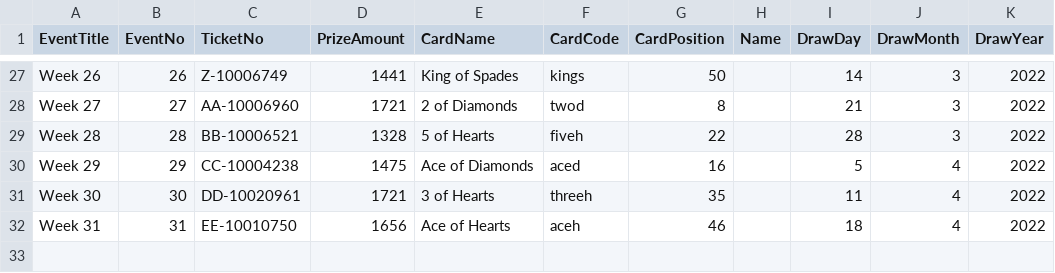
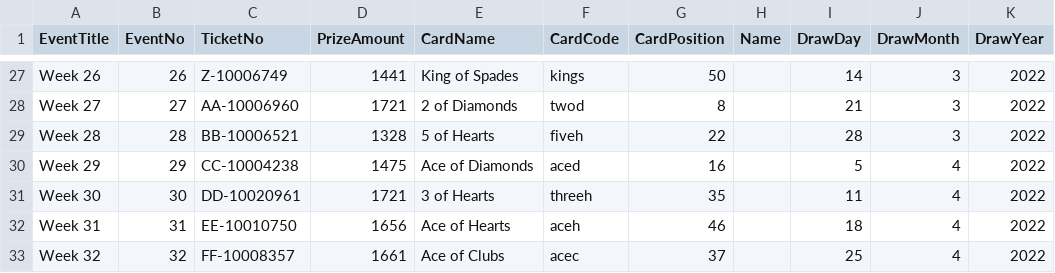
Before and after one commit to LuxYogasegaran/winners-list, a CSV file: winnipegjetsraffle.5050central.com$winners.csv, drawn as a sheet; only a part is shown, gaps mark what is left out.

Commit message:
Update winners csv for ace true north jets

```diff
--- a/winnipegjetsraffle.5050central.com$winners.csv
+++ b/winnipegjetsraffle.5050central.com$winners.csv
@@ -32 +32,2 @@ Week 30,30,DD-10020961,1721,3 of Hearts,threeh,35,,11,4,2022
 Week 31,31,EE-10010750,1656,Ace of Hearts,aceh,46,,18,4,2022
+Week 32,32,FF-10008357,1661,Ace of Clubs,acec,37,,25,4,2022
```
